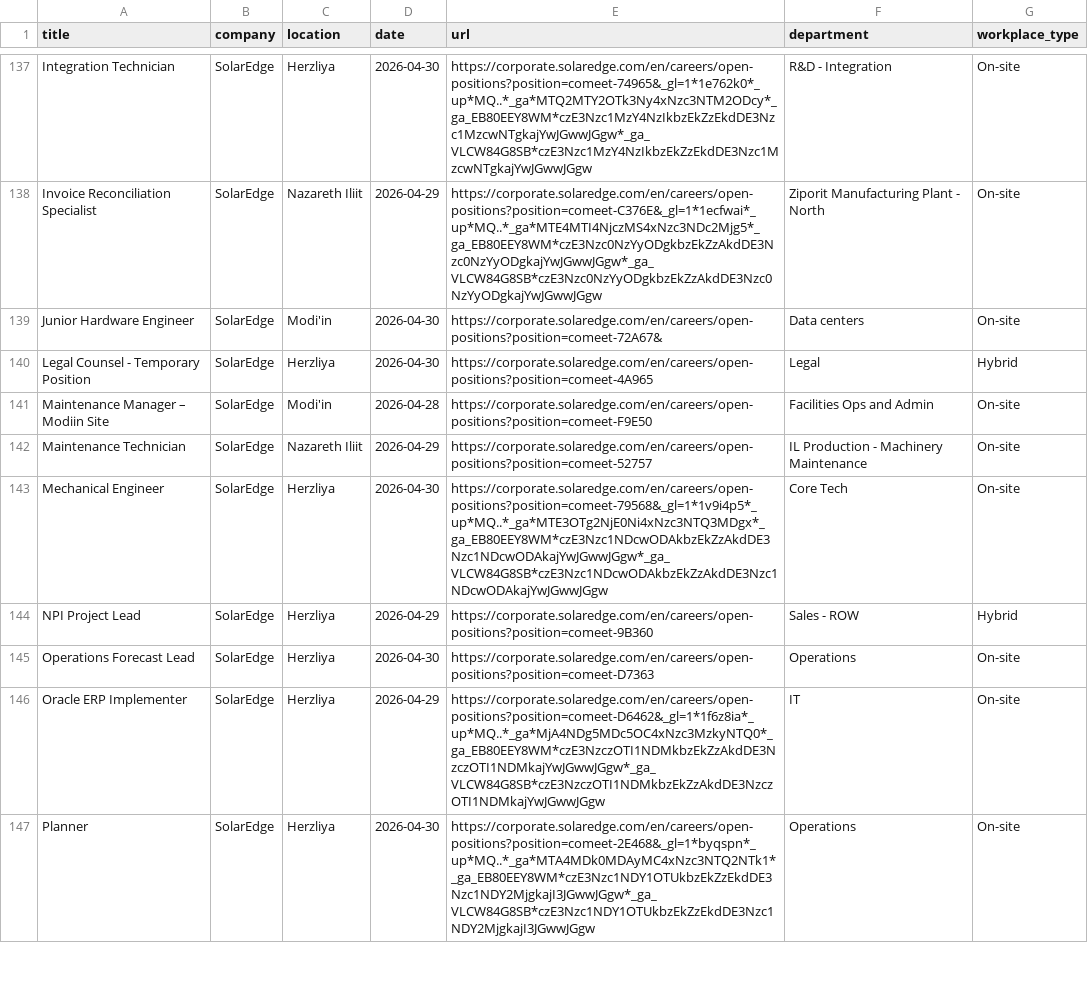
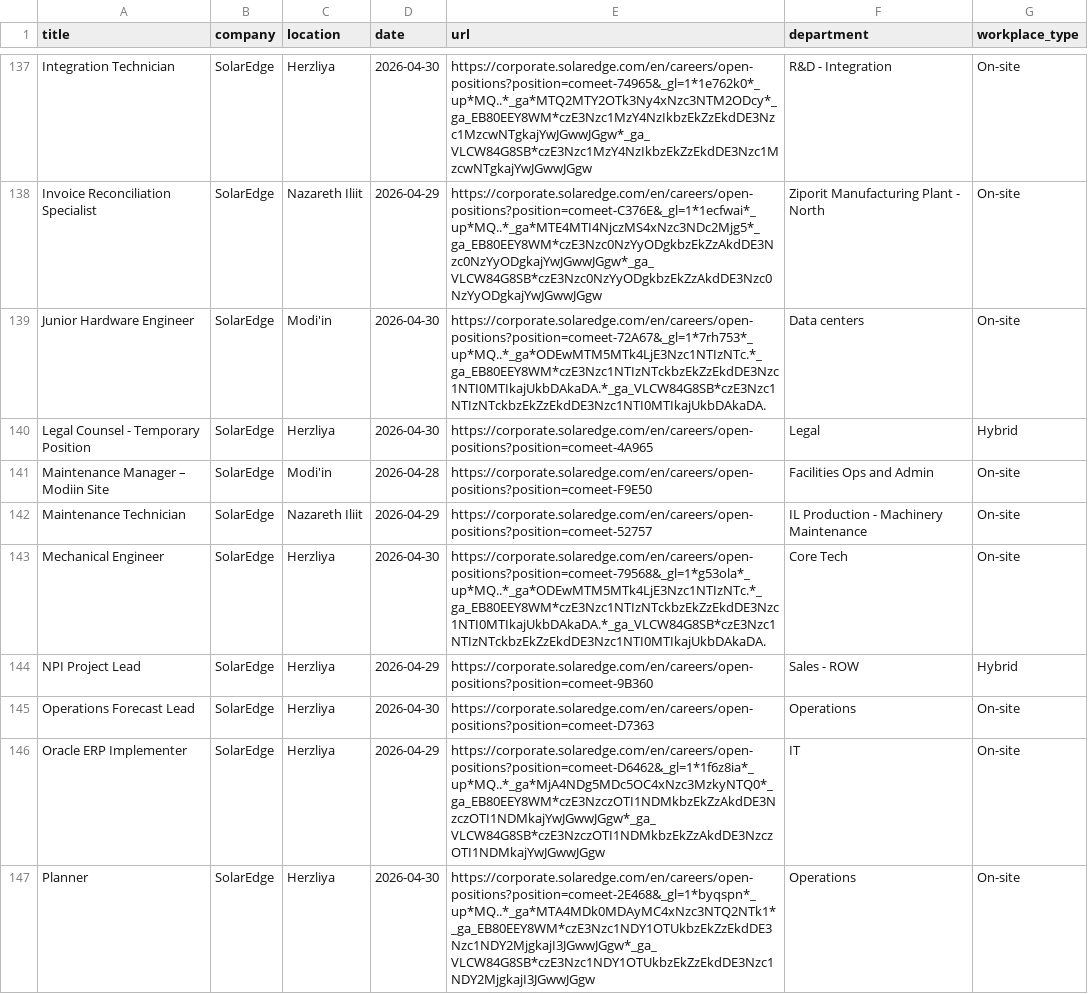
Before and after one commit to Genys30/jobfinder1, a CSV file: comeet_jobs_2026-04-30.csv, drawn as a sheet; only a part is shown, gaps mark what is left out; the diff covers the shown part only.

```diff
--- a/comeet_jobs_2026-04-30.csv
+++ b/comeet_jobs_2026-04-30.csv
@@ -138,3 +138,3 @@ Integration Technician,SolarEdge,Herzliya,2026-04-30,https://corporate.solaredge
 Invoice Reconciliation Specialist,SolarEdge,Nazareth Iliit,2026-04-29,https://corporate.solaredge.com/en/careers/open-positions?position=comeet-C376E&_gl=1*1ecfwai*_up*MQ..*_ga*MTE4MTI4NjczMS4xNzc3NDc2Mjg5*_ga_EB80EEY8WM*czE3Nzc0NzYyODgkbzEkZzAkdDE3Nzc0NzYyODgkajYwJGwwJGgw*_ga_VLCW84G8SB*czE3Nzc0NzYyODgkbzEkZzAkdDE3Nzc0NzYyODgkajYwJGwwJGgw,Ziporit Manufacturing Plant - North,On-site
-Junior Hardware Engineer,SolarEdge,Modi'in,2026-04-30,https://corporate.solaredge.com/en/careers/open-positions?position=comeet-72A67&,Data centers,On-site
+Junior Hardware Engineer,SolarEdge,Modi'in,2026-04-30,https://corporate.solaredge.com/en/careers/open-positions?position=comeet-72A67&_gl=1*7rh753*_up*MQ..*_ga*ODEwMTM5MTk4LjE3Nzc1NTIzNTc.*_ga_EB80EEY8WM*czE3Nzc1NTIzNTckbzEkZzEkdDE3Nzc1NTI0MTIkajUkbDAkaDA.*_ga_VLCW84G8SB*czE3Nzc1NTIzNTckbzEkZzEkdDE3Nzc1NTI0MTIkajUkbDAkaDA.,Data centers,On-site
 Legal Counsel - Temporary Position,SolarEdge,Herzliya,2026-04-30,https://corporate.solaredge.com/en/careers/open-positions?position=comeet-4A965,Legal,Hybrid
@@ -142,3 +142,3 @@ Maintenance Manager – Modiin Site,SolarEdge,Modi'in,2026-04-28,https://corpora
 Maintenance Technician,SolarEdge,Nazareth Iliit,2026-04-29,https://corporate.solaredge.com/en/careers/open-positions?position=comeet-52757,IL Production - Machinery Maintenance,On-site
-Mechanical Engineer,SolarEdge,Herzliya,2026-04-30,https://corporate.solaredge.com/en/careers/open-positions?position=comeet-79568&_gl=1*1v9i4p5*_up*MQ..*_ga*MTE3OTg2NjE0Ni4xNzc3NTQ3MDgx*_ga_EB80EEY8WM*czE3Nzc1NDcwODAkbzEkZzAkdDE3Nzc1NDcwODAkajYwJGwwJGgw*_ga_VLCW84G8SB*czE3Nzc1NDcwODAkbzEkZzAkdDE3Nzc1NDcwODAkajYwJGwwJGgw,Core Tech,On-site
+Mechanical Engineer,SolarEdge,Herzliya,2026-04-30,https://corporate.solaredge.com/en/careers/open-positions?position=comeet-79568&_gl=1*g53ola*_up*MQ..*_ga*ODEwMTM5MTk4LjE3Nzc1NTIzNTc.*_ga_EB80EEY8WM*czE3Nzc1NTIzNTckbzEkZzEkdDE3Nzc1NTI0MTIkajUkbDAkaDA.*_ga_VLCW84G8SB*czE3Nzc1NTIzNTckbzEkZzEkdDE3Nzc1NTI0MTIkajUkbDAkaDA.,Core Tech,On-site
 NPI Project Lead,SolarEdge,Herzliya,2026-04-29,https://corporate.solaredge.com/en/careers/open-positions?position=comeet-9B360,Sales - ROW,Hybrid
```
Also changed, not shown: 1 removed row and 36 edited cells elsewhere in this file, history.csv.
